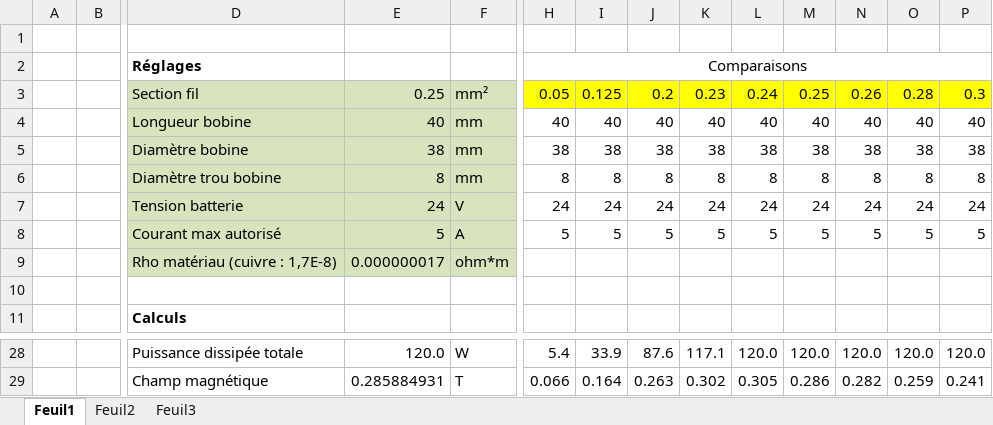
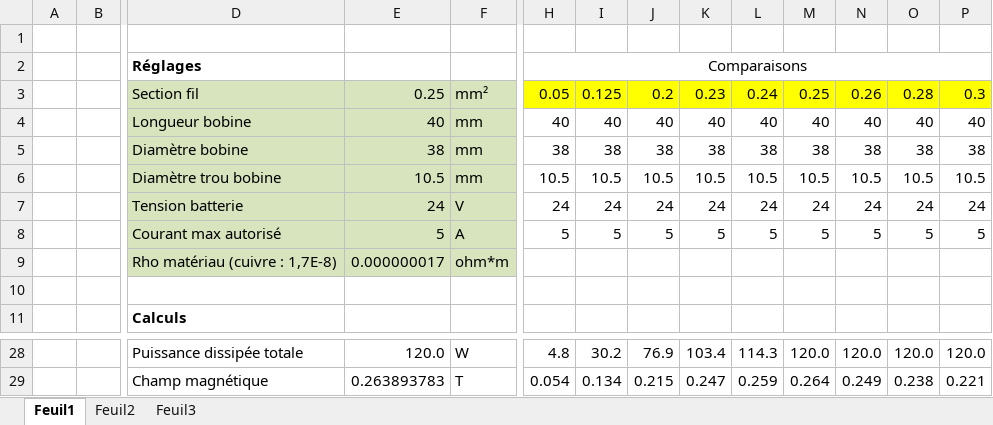
Before and after one commit to samuelpoiraud/robot, an Excel workbook: _Hard/2014_BallLauncher/Ball_Launcher_Calculs.xlsx, sheet Feuil1, drawn as a sheet; only a part is shown, gaps mark what is left out; values as stored, in another font and other column widths than the file's, no borders; conditional formats not drawn; removed rows and columns are numbered as before the commit, all else as after; rows hold the shown columns only; the diff covers the shown part only; the diff names each change by its address in the sheet, - before the commit and + after, or states it on an @@ line.

```diff
--- a/_Hard/2014_BallLauncher/Ball_Launcher_Calculs.xlsx (sheet Feuil1)
+++ b/_Hard/2014_BallLauncher/Ball_Launcher_Calculs.xlsx (sheet Feuil1)
-row 6:  |  | Diamètre trou bobine | 8 | mm | 8 | 8 | 8 | 8 | 8 | 8 | 8 | 8 | 8
+row 6:  |  | Diamètre trou bobine | 10.5 | mm | 10.5 | 10.5 | 10.5 | 10.5 | 10.5 | 10.5 | 10.5 | 10.5 | 10.5
-H28: 5.4
+H28: 4.8
-I28: 33.9
+I28: 30.2
-J28: 87.6
+J28: 76.9
-K28: 117.1
+K28: 103.4
-L28: 120.0
+L28: 114.3
-row 29:  |  | Champ magnétique | 0.285884931 | T | 0.066 | 0.164 | 0.263 | 0.302 | 0.305 | 0.286 | 0.282 | 0.259 | 0.241
+row 29:  |  | Champ magnétique | 0.263893783 | T | 0.054 | 0.134 | 0.215 | 0.247 | 0.259 | 0.264 | 0.249 | 0.238 | 0.221
```
Also changed, not shown: 9 added rows, 9 removed rows, 5 edited cells and cell formats elsewhere in this sheet.
